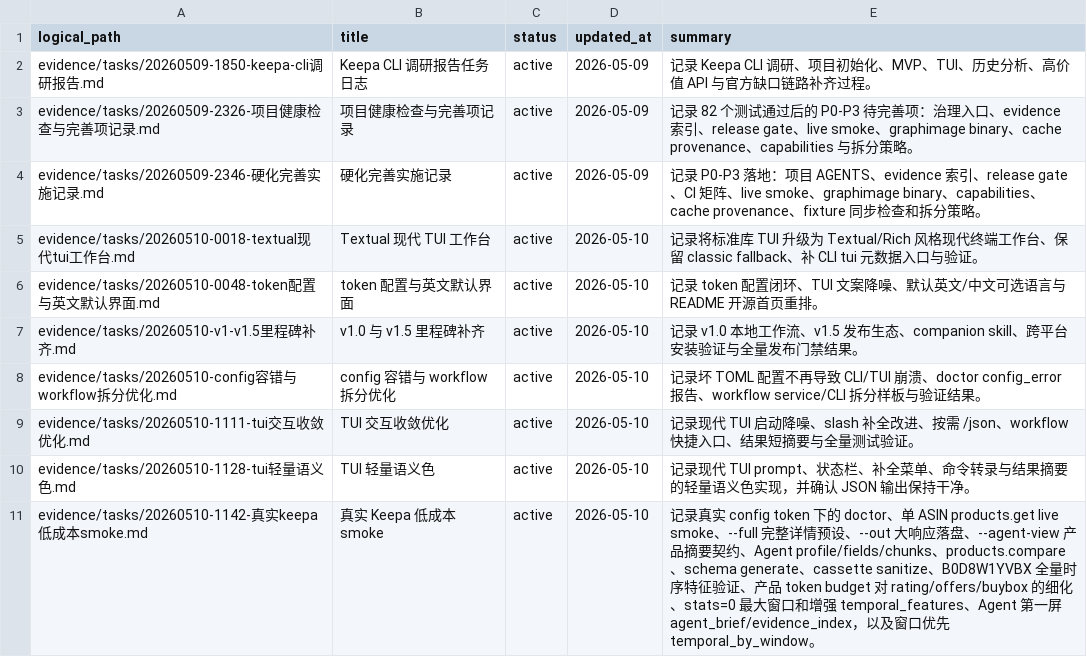
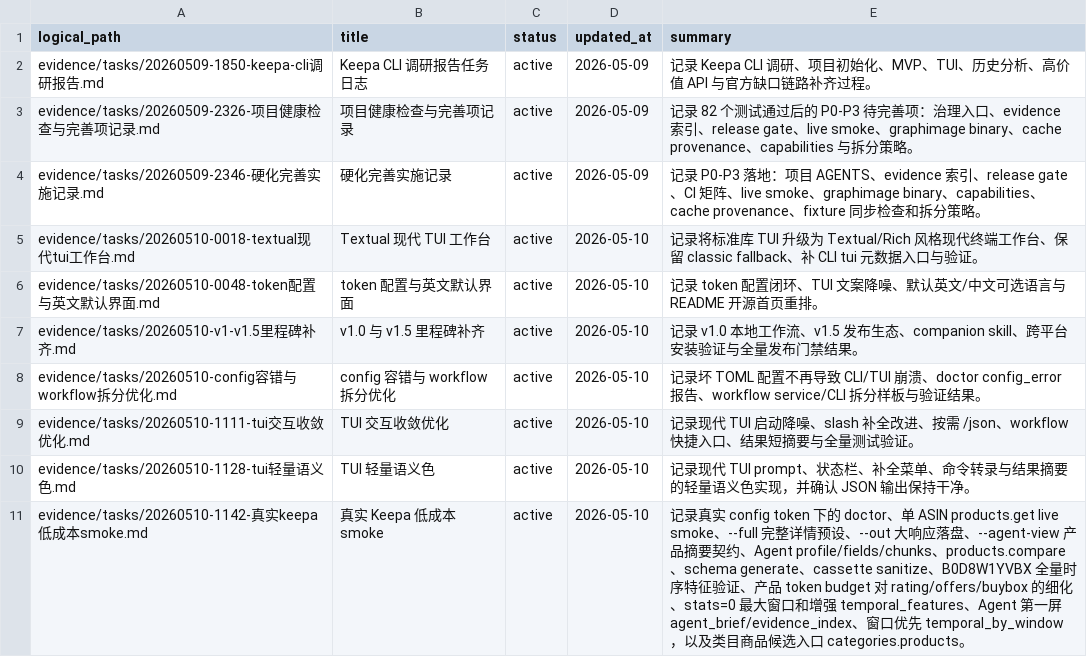
Before and after one commit to cuNuo/Keepa-cli, a CSV file: evidence/manifest.csv, drawn as a sheet.

Commit message:
Add category product candidate workflow

```diff
--- a/evidence/manifest.csv
+++ b/evidence/manifest.csv
@@ -10,2 +10,2 @@ evidence/tasks/20260510-1111-tui交互收敛优化.md,TUI 交互收敛优化,act
 evidence/tasks/20260510-1128-tui轻量语义色.md,TUI 轻量语义色,active,2026-05-10,"记录现代 TUI prompt、状态栏、补全菜单、命令转录与结果摘要的轻量语义色实现，并确认 JSON 输出保持干净。"
-evidence/tasks/20260510-1142-真实keepa低成本smoke.md,真实 Keepa 低成本 smoke,active,2026-05-10,"记录真实 config token 下的 doctor、单 ASIN products.get live smoke、--full 完整详情预设、--out 大响应落盘、--agent-view 产品摘要契约、Agent profile/fields/chunks、products.compare、schema generate、cassette sanitize、B0D8W1YVBX 全量时序特征验证、产品 token budget 对 rating/offers/buybox 的细化、stats=0 最大窗口和增强 temporal_features、Agent 第一屏 agent_brief/evidence_index，以及窗口优先 temporal_by_window。"
+evidence/tasks/20260510-1142-真实keepa低成本smoke.md,真实 Keepa 低成本 smoke,active,2026-05-10,"记录真实 config token 下的 doctor、单 ASIN products.get live smoke、--full 完整详情预设、--out 大响应落盘、--agent-view 产品摘要契约、Agent profile/fields/chunks、products.compare、schema generate、cassette sanitize、B0D8W1YVBX 全量时序特征验证、产品 token budget 对 rating/offers/buybox 的细化、stats=0 最大窗口和增强 temporal_features、Agent 第一屏 agent_brief/evidence_index、窗口优先 temporal_by_window，以及类目商品候选入口 categories.products。"
```
Also changed, not shown: 14 other files.
